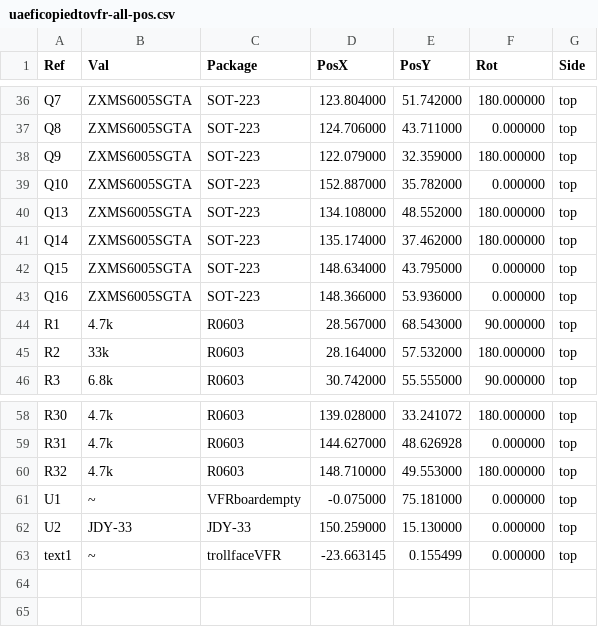
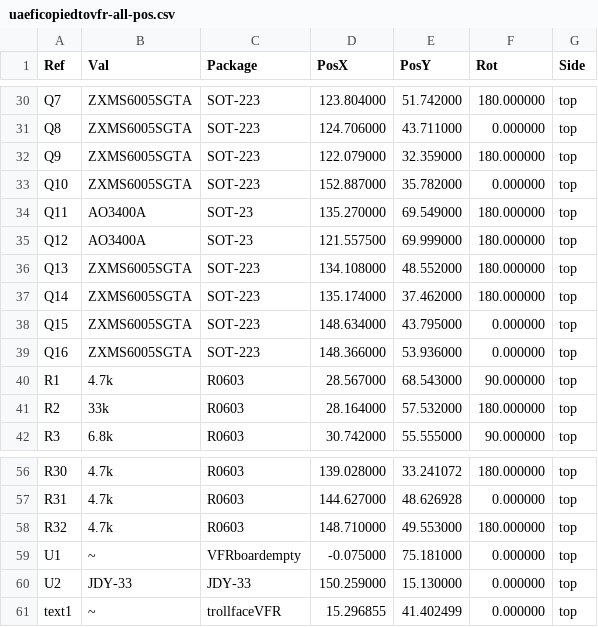
Before and after one commit to chuckwagoncomputing/hellen-VFR800, a CSV file: gerber/uaeficopiedtovfr-all-pos.csv, drawn as a sheet; only a part is shown, gaps mark what is left out; the diff covers the shown part only.

```diff
--- a/gerber/uaeficopiedtovfr-all-pos.csv
+++ b/gerber/uaeficopiedtovfr-all-pos.csv
@@ -39,2 +33,4 @@ Ref,Val,Package,PosX,PosY,Rot,Side
 "Q10","ZXMS6005SGTA","SOT-223",152.887000,35.782000,0.000000,top
+"Q11","AO3400A","SOT-23",135.270000,69.549000,180.000000,top
+"Q12","AO3400A","SOT-23",121.557500,69.999000,180.000000,top
 "Q13","ZXMS6005SGTA","SOT-223",134.108000,48.552000,180.000000,top
@@ -62,2 +60,2 @@ Ref,Val,Package,PosX,PosY,Rot,Side
 "U2","JDY-33","JDY-33",150.259000,15.130000,0.000000,top
-"text1","~","trollfaceVFR",-23.663145,0.155499,0.000000,top
+"text1","~","trollfaceVFR",15.296855,41.402499,0.000000,top
```
Also changed, not shown: 4 added rows, 8 removed rows and 6 edited cells elsewhere in this file, 16 other files.
